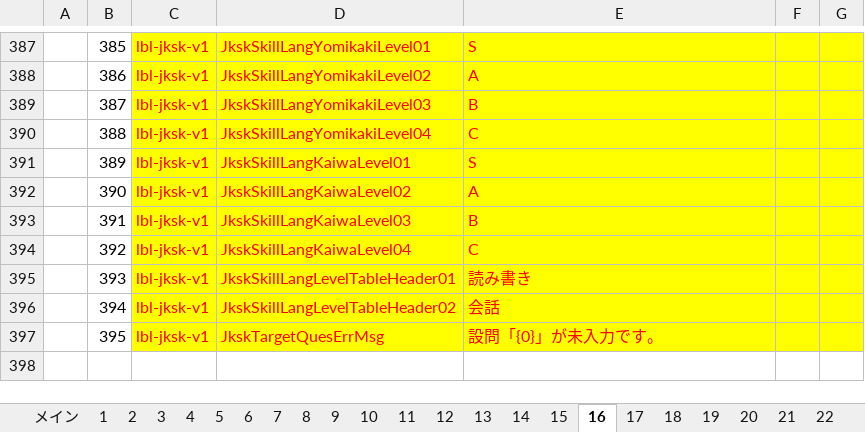
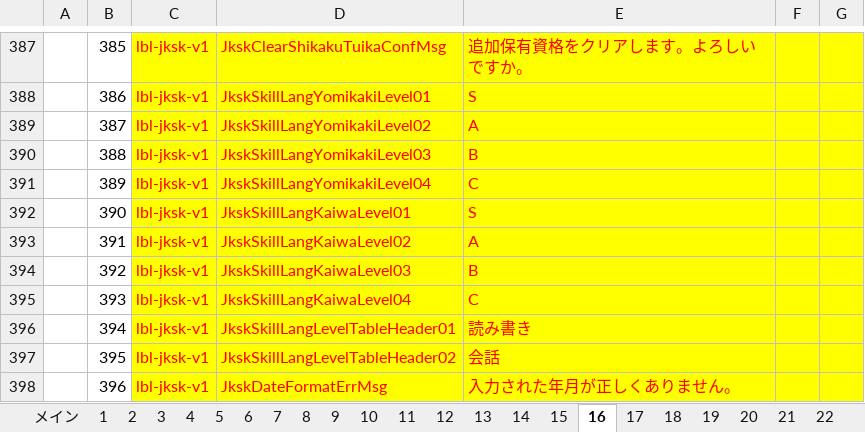
Before and after one commit to katsuyoshi-endou/myproject, an Excel workbook: マスタ設定_LYSH.xlsm, sheet 16, drawn as a sheet; only a part is shown, gaps mark what is left out; values as stored, in another font and other column widths than the file's, no borders; the diff covers the shown part only; the diff names each change by its address in the sheet, - before the commit and + after, or states it on an @@ line.

```diff
--- a/マスタ設定_LYSH.xlsm (sheet 16)
+++ b/マスタ設定_LYSH.xlsm (sheet 16)
-D387: JkskSkillLangYomikakiLevel01
+D387: JkskClearShikakuTuikaConfMsg
-E387: S
+E387: 追加保有資格をクリアします。よろしいですか。
-D388: JkskSkillLangYomikakiLevel02
+D388: JkskSkillLangYomikakiLevel01
-E388: A
+E388: S
-D389: JkskSkillLangYomikakiLevel03
+D389: JkskSkillLangYomikakiLevel02
-E389: B
+E389: A
-D390: JkskSkillLangYomikakiLevel04
+D390: JkskSkillLangYomikakiLevel03
-E390: C
+E390: B
-D391: JkskSkillLangKaiwaLevel01
+D391: JkskSkillLangYomikakiLevel04
-E391: S
+E391: C
-D392: JkskSkillLangKaiwaLevel02
+D392: JkskSkillLangKaiwaLevel01
-E392: A
+E392: S
-D393: JkskSkillLangKaiwaLevel03
+D393: JkskSkillLangKaiwaLevel02
-E393: B
+E393: A
-D394: JkskSkillLangKaiwaLevel04
+D394: JkskSkillLangKaiwaLevel03
-E394: C
+E394: B
-D395: JkskSkillLangLevelTableHeader01
+D395: JkskSkillLangKaiwaLevel04
-E395: 読み書き
+E395: C
-D396: JkskSkillLangLevelTableHeader02
+D396: JkskSkillLangLevelTableHeader01
-E396: 会話
+E396: 読み書き
-D397: JkskTargetQuesErrMsg
+D397: JkskSkillLangLevelTableHeader02
-E397: 設問「{0}」が未入力です。
+E397: 会話
+row 398:  | 396 | lbl-jksk-v1 | JkskDateFormatErrMsg | 入力された年月が正しくありません。
```
Also changed, not shown: 63 edited cells elsewhere in this sheet, sheet 14, sheet 17, マスタ設定_LYCA.xlsx.
